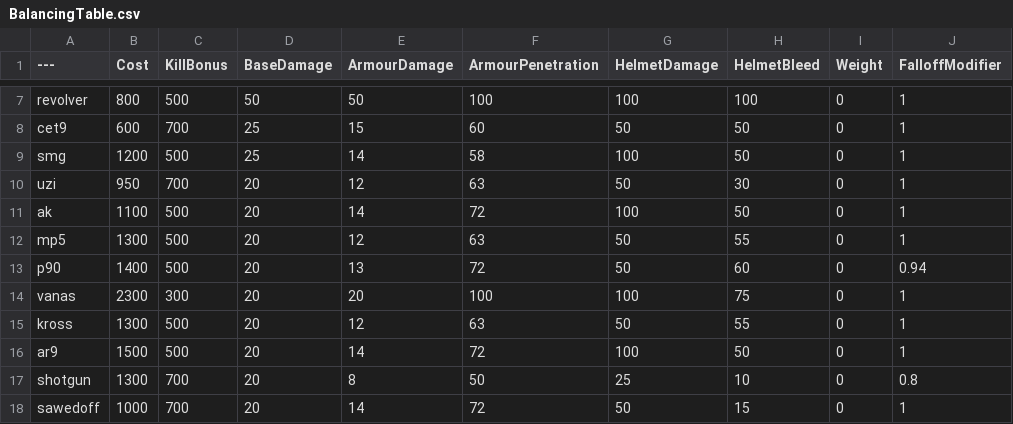
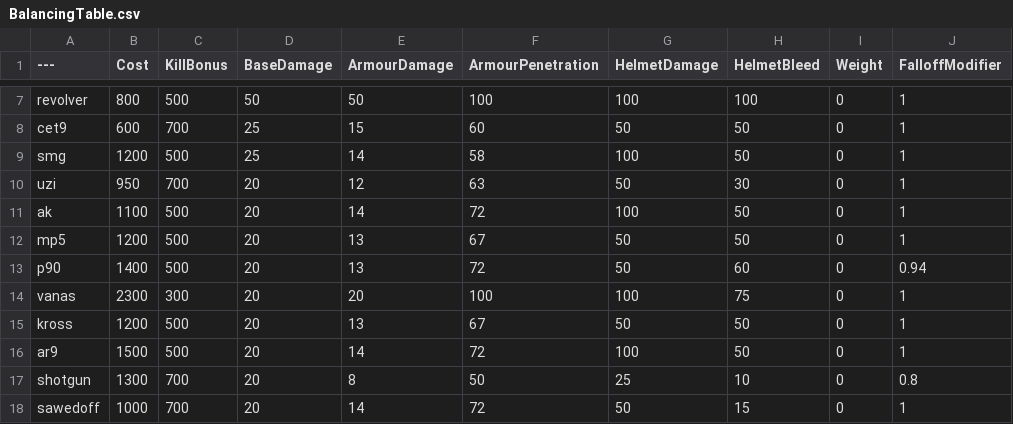
Before and after one commit to Mafuyu03/BalancingTable, a CSV file: BalancingTable.csv, drawn as a sheet; only a part is shown, gaps mark what is left out; the diff names each change by its address in the sheet, - before the commit and + after, or states it on an @@ line.

Commit message:
Update BalancingTable.csv

```diff
--- a/BalancingTable.csv
+++ b/BalancingTable.csv
-B12 (Cost): 1300
+B12 (Cost): 1200
-E12 (ArmourDamage): 12
+E12 (ArmourDamage): 13
-F12 (ArmourPenetration): 63
+F12 (ArmourPenetration): 67
-H12 (HelmetBleed): 55
+H12 (HelmetBleed): 50
-B15 (Cost): 1300
+B15 (Cost): 1200
-E15 (ArmourDamage): 12
+E15 (ArmourDamage): 13
-F15 (ArmourPenetration): 63
+F15 (ArmourPenetration): 67
-H15 (HelmetBleed): 55
+H15 (HelmetBleed): 50
```
